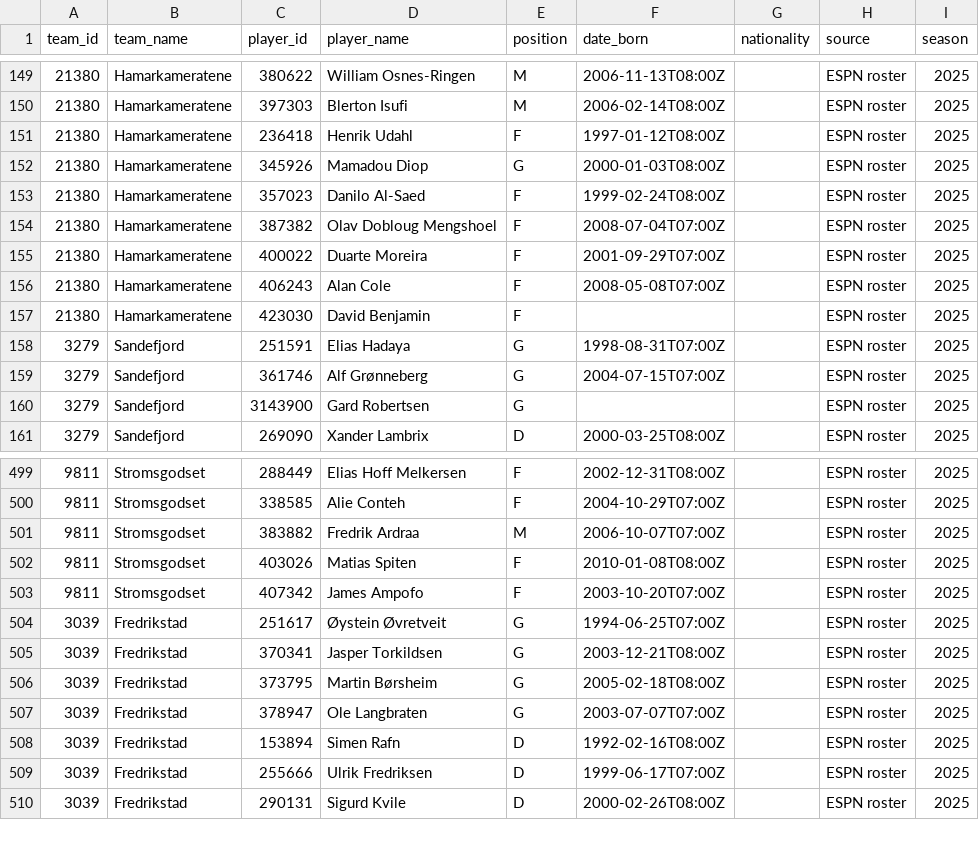
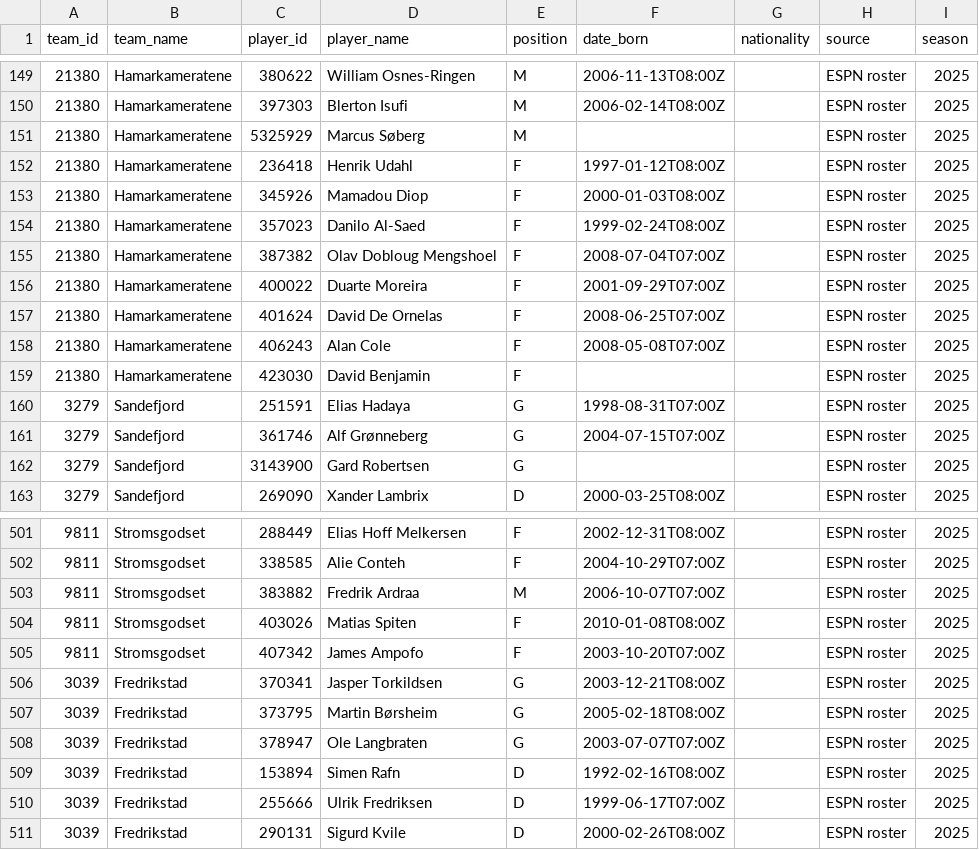
Before and after one commit to chunlong0909-collab/phoenix-v13, a CSV file: data/leagues/eliteserien/players.csv, drawn as a sheet; only a part is shown, gaps mark what is left out.

```diff
--- a/data/leagues/eliteserien/players.csv
+++ b/data/leagues/eliteserien/players.csv
@@ -150,4 +150,5 @@
 21380,Hamarkameratene,397303,Blerton Isufi,M,2006-02-14T08:00Z,,ESPN roster,2025
+21380,Hamarkameratene,5325929,Marcus Søberg,M,,,ESPN roster,2025
 21380,Hamarkameratene,236418,Henrik Udahl,F,1997-01-12T08:00Z,,ESPN roster,2025
-21380,Hamarkameratene,345926,Mamadou Diop,G,2000-01-03T08:00Z,,ESPN roster,2025
+21380,Hamarkameratene,345926,Mamadou Diop,F,2000-01-03T08:00Z,,ESPN roster,2025
 21380,Hamarkameratene,357023,Danilo Al-Saed,F,1999-02-24T08:00Z,,ESPN roster,2025
@@ -155,2 +156,3 @@
 21380,Hamarkameratene,400022,Duarte Moreira,F,2001-09-29T07:00Z,,ESPN roster,2025
+21380,Hamarkameratene,401624,David De Ornelas,F,2008-06-25T07:00Z,,ESPN roster,2025
 21380,Hamarkameratene,406243,Alan Cole,F,2008-05-08T07:00Z,,ESPN roster,2025
@@ -503,3 +505,2 @@
 9811,Stromsgodset,407342,James Ampofo,F,2003-10-20T07:00Z,,ESPN roster,2025
-3039,Fredrikstad,251617,Øystein Øvretveit,G,1994-06-25T07:00Z,,ESPN roster,2025
 3039,Fredrikstad,370341,Jasper Torkildsen,G,2003-12-21T08:00Z,,ESPN roster,2025
```
Also changed, not shown: data/leagues/a-league/matches.csv, data/leagues/a-league/players.csv, 52 other files.
